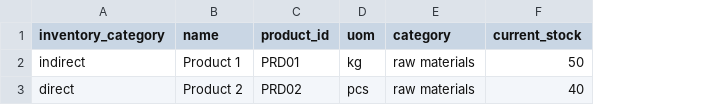
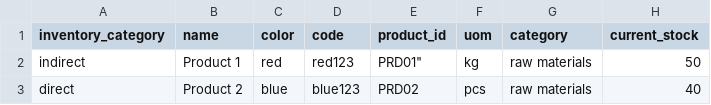
Before and after one commit to pankaj-deepnapsoftech/production_frontend, a CSV file: src/assets/csv/product-sample.csv, drawn as a sheet; only a part is shown; addresses are those after the commit; the diff names each change by its address in the sheet, - before the commit and + after, or states it on an @@ line.

```diff
--- a/src/assets/csv/product-sample.csv
+++ b/src/assets/csv/product-sample.csv
+column C (color), rows 2-3: red | blue
+column D (code), rows 2-3: red123 | blue123
-E2 (product_id): PRD01
+E2 (product_id): PRD01"
```
Also changed, not shown: 7 other files.
